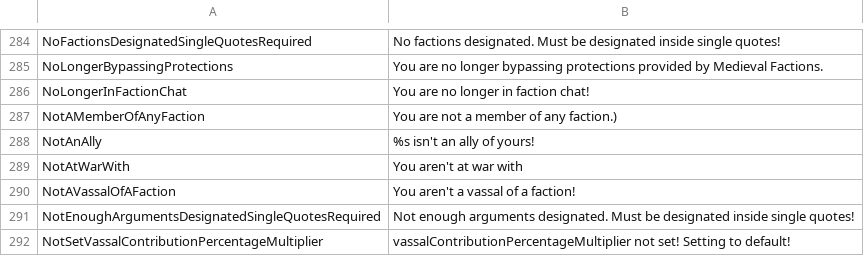
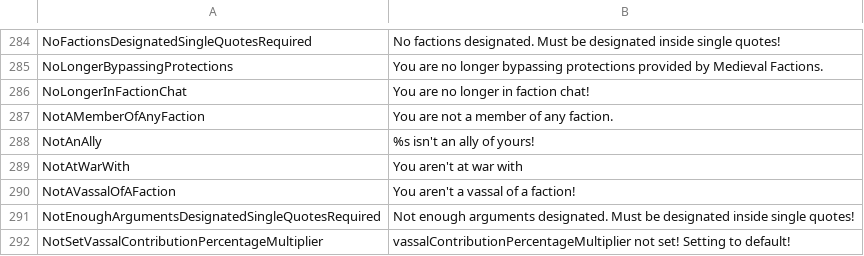
Before and after one commit to Dans-Plugins/Medieval-Factions, a TSV file: src/main/resources/en-us.tsv, drawn as a sheet; only a part is shown, gaps mark what is left out; the diff covers the shown part only.

```diff
--- a/src/main/resources/en-us.tsv
+++ b/src/main/resources/en-us.tsv
@@ -286,3 +286,3 @@ NoLongerBypassingProtections	You are no longer bypassing protections provided by
 NoLongerInFactionChat	You are no longer in faction chat!
-NotAMemberOfAnyFaction	You are not a member of any faction.)
+NotAMemberOfAnyFaction	You are not a member of any faction.
 NotAnAlly	%s isn't an ally of yours!
```
Also changed, not shown: 1 added row, 1 removed row and 6 edited cells elsewhere in this file, 2 other files.
